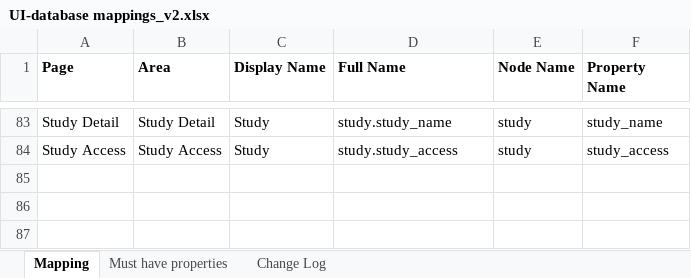
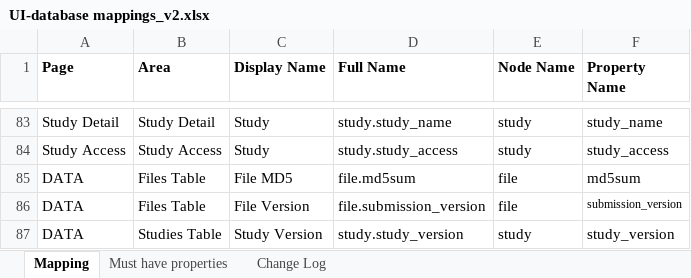
Before and after one commit to CBIIT/cds-etl, an Excel workbook: 2-Config-Files/cds_config/UI-database mappings_v2.xlsx, sheet Mapping, drawn as a sheet; only a part is shown, gaps mark what is left out; values as stored, in another font and other column widths than the file's, no borders; the diff names each change by its address in the sheet, - before the commit and + after, or states it on an @@ line.

Commit message:
Update the raw data dictionary

```diff
--- a/2-Config-Files/cds_config/UI-database mappings_v2.xlsx (sheet Mapping)
+++ b/2-Config-Files/cds_config/UI-database mappings_v2.xlsx (sheet Mapping)
+row 85: DATA | Files Table | File MD5 | file.md5sum | file | md5sum
+row 86: DATA | Files Table | File Version | file.submission_version | file | submission_version
+row 87: DATA | Studies Table | Study Version | study.study_version | study | study_version
```
Also changed, not shown: sheet Must have properties, sheet Change Log, 7 other files.
